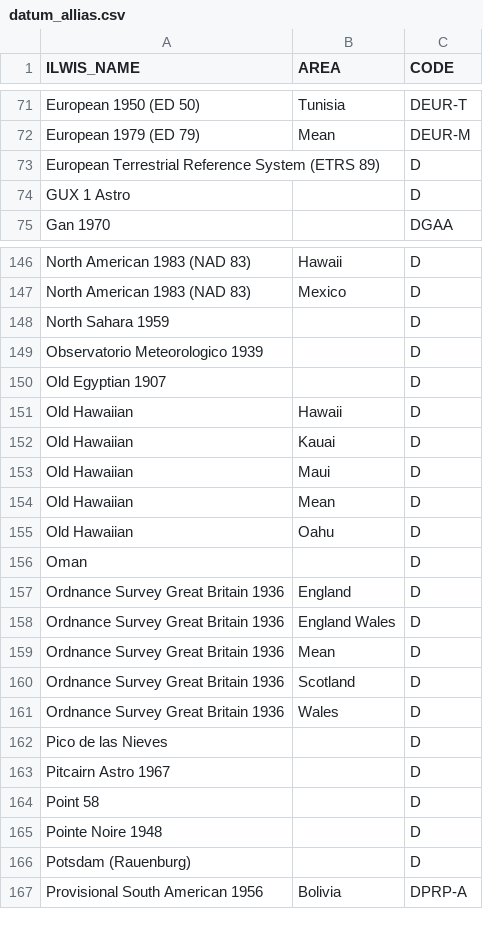
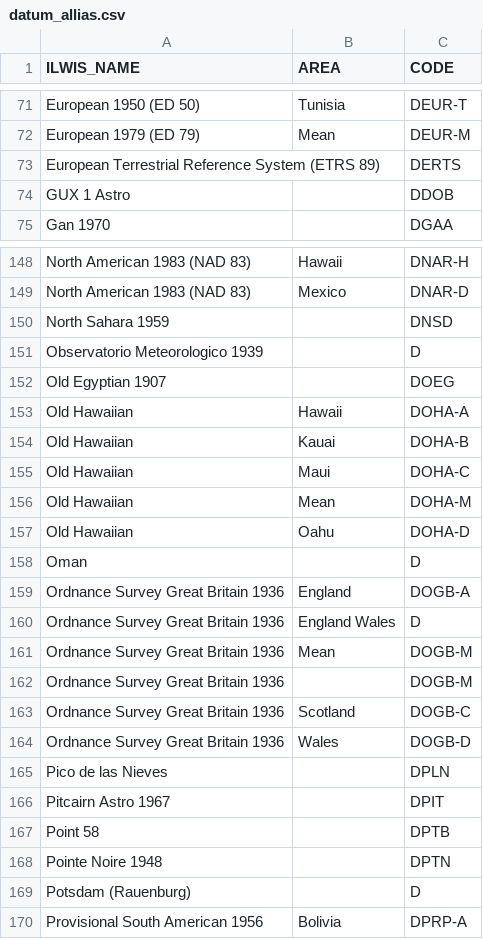
Before and after one commit to 52North/IlwisConnectors, a CSV file: ilwis3connector/resources/datum_allias.csv, drawn as a sheet; only a part is shown, gaps mark what is left out; addresses are those after the commit; the diff covers the shown part only; the diff names each change by its address in the sheet, - before the commit and + after, or states it on an @@ line.

```diff
--- a/ilwis3connector/resources/datum_allias.csv
+++ b/ilwis3connector/resources/datum_allias.csv
-C73 (CODE): D
+C73 (CODE): DERTS
-C74 (CODE): D
+C74 (CODE): DDOB
-C148 (CODE): D
+C148 (CODE): DNAR-H
-C149 (CODE): D
+C149 (CODE): DNAR-D
-C150 (CODE): D
+C150 (CODE): DNSD
-C152 (CODE): D
+C152 (CODE): DOEG
-C153 (CODE): D
+C153 (CODE): DOHA-A
-C154 (CODE): D
+C154 (CODE): DOHA-B
-C155 (CODE): D
+C155 (CODE): DOHA-C
-C156 (CODE): D
+C156 (CODE): DOHA-M
-C157 (CODE): D
+C157 (CODE): DOHA-D
-C159 (CODE): D
+C159 (CODE): DOGB-A
-C161 (CODE): D
+C161 (CODE): DOGB-M
+row 162: Ordnance Survey Great Britain 1936 |  | DOGB-M
-C163 (CODE): D
+C163 (CODE): DOGB-C
-C164 (CODE): D
+C164 (CODE): DOGB-D
-C165 (CODE): D
+C165 (CODE): DPLN
-C166 (CODE): D
+C166 (CODE): DPIT
-C167 (CODE): D
+C167 (CODE): DPTB
-C168 (CODE): D
+C168 (CODE): DPTN
```
Also changed, not shown: 2 added rows and 27 edited cells elsewhere in this file.
